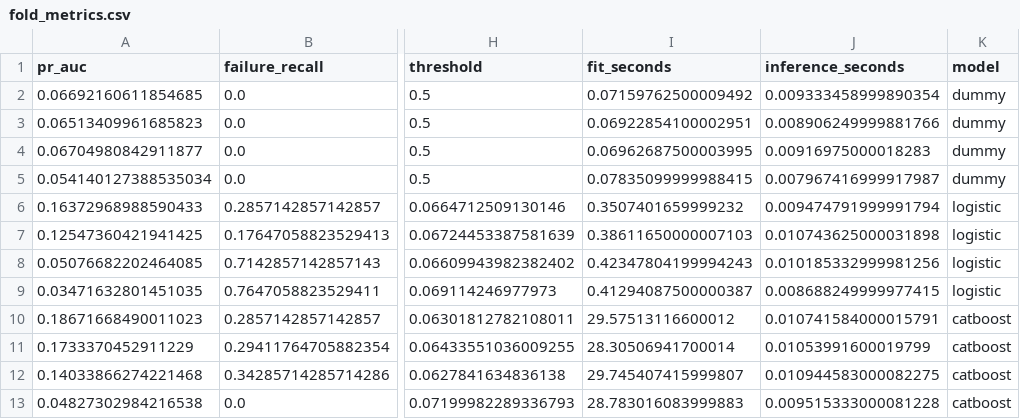
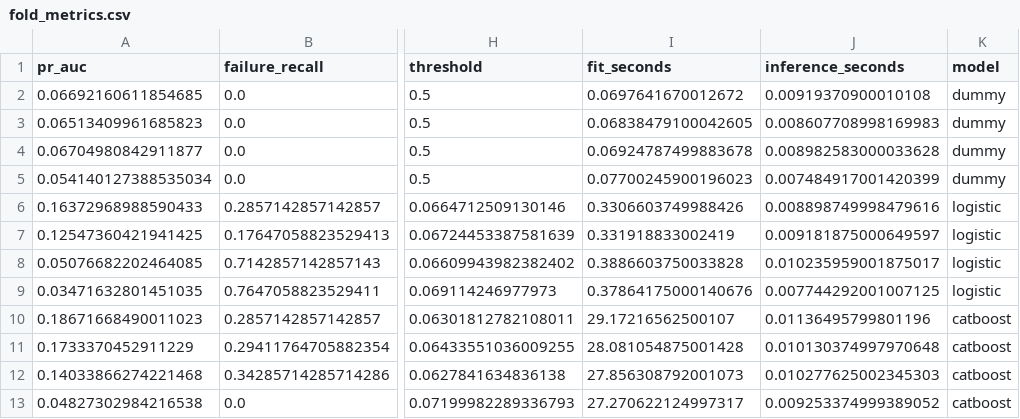
Before and after one commit to daxuexiaocun-sketch/SemiYield, a CSV file: reports/verified/yield/fold_metrics.csv, drawn as a sheet; only a part is shown, gaps mark what is left out; the diff names each change by its address in the sheet, - before the commit and + after, or states it on an @@ line.

```diff
--- a/reports/verified/yield/fold_metrics.csv
+++ b/reports/verified/yield/fold_metrics.csv
-I2 (fit_seconds): 0.07159762500009492
+I2 (fit_seconds): 0.0697641670012672
-J2 (inference_seconds): 0.009333458999890354
+J2 (inference_seconds): 0.00919370900010108
-I3 (fit_seconds): 0.06922854100002951
+I3 (fit_seconds): 0.06838479100042605
-J3 (inference_seconds): 0.008906249999881766
+J3 (inference_seconds): 0.008607708998169983
-I4 (fit_seconds): 0.06962687500003995
+I4 (fit_seconds): 0.06924787499883678
-J4 (inference_seconds): 0.00916975000018283
+J4 (inference_seconds): 0.008982583000033628
-I5 (fit_seconds): 0.07835099999988415
+I5 (fit_seconds): 0.07700245900196023
-J5 (inference_seconds): 0.007967416999917987
+J5 (inference_seconds): 0.007484917001420399
-I6 (fit_seconds): 0.3507401659999232
+I6 (fit_seconds): 0.3306603749988426
-J6 (inference_seconds): 0.009474791999991794
+J6 (inference_seconds): 0.008898749998479616
-I7 (fit_seconds): 0.38611650000007103
+I7 (fit_seconds): 0.331918833002419
-J7 (inference_seconds): 0.010743625000031898
+J7 (inference_seconds): 0.009181875000649597
-I8 (fit_seconds): 0.42347804199994243
+I8 (fit_seconds): 0.3886603750033828
-J8 (inference_seconds): 0.010185332999981256
+J8 (inference_seconds): 0.010235959001875017
-I9 (fit_seconds): 0.41294087500000387
+I9 (fit_seconds): 0.37864175000140676
-J9 (inference_seconds): 0.008688249999977415
+J9 (inference_seconds): 0.007744292001007125
-I10 (fit_seconds): 29.57513116600012
+I10 (fit_seconds): 29.17216562500107
-J10 (inference_seconds): 0.010741584000015791
+J10 (inference_seconds): 0.01136495799801196
-I11 (fit_seconds): 28.30506941700014
+I11 (fit_seconds): 28.081054875001428
-J11 (inference_seconds): 0.01053991600019799
+J11 (inference_seconds): 0.010130374997970648
-I12 (fit_seconds): 29.745407415999807
+I12 (fit_seconds): 27.856308792001073
-J12 (inference_seconds): 0.010944583000082275
+J12 (inference_seconds): 0.010277625002345303
-I13 (fit_seconds): 28.783016083999883
+I13 (fit_seconds): 27.270622124997317
-J13 (inference_seconds): 0.009515333000081228
+J13 (inference_seconds): 0.009253374999389052
```
Also changed, not shown: 29 other files.
